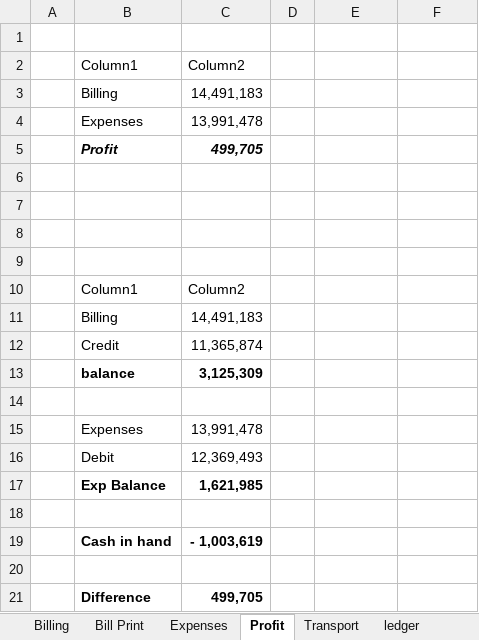
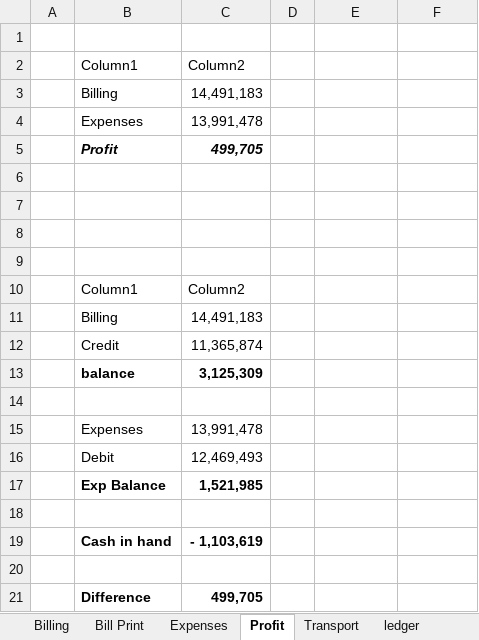
Before and after one commit to omerrazzaq4/AlHamd_Sept, an Excel workbook: Factory_Khata_August.xlsx, sheet Profit, drawn as a sheet; values as stored, in another font and other column widths than the file's, no borders; table styles not drawn; the diff names each change by its address in the sheet, - before the commit and + after, or states it on an @@ line.

```diff
--- a/Factory_Khata_August.xlsx (sheet Profit)
+++ b/Factory_Khata_August.xlsx (sheet Profit)
-C16: 12,369,493
+C16: 12,469,493
-C17: 1,621,985
+C17: 1,521,985
-C19: - 1,003,619
+C19: - 1,103,619
```
Also changed, not shown: sheet Cashbook, Factory_Khata_September.xlsx.
